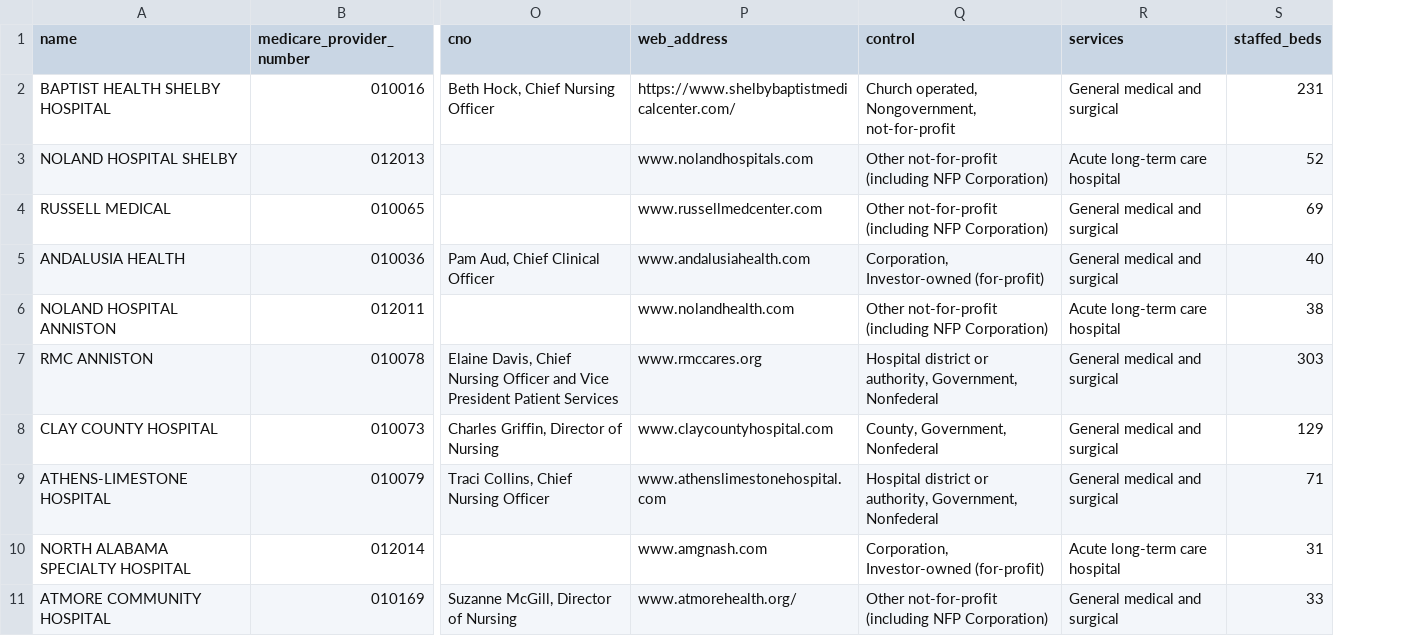
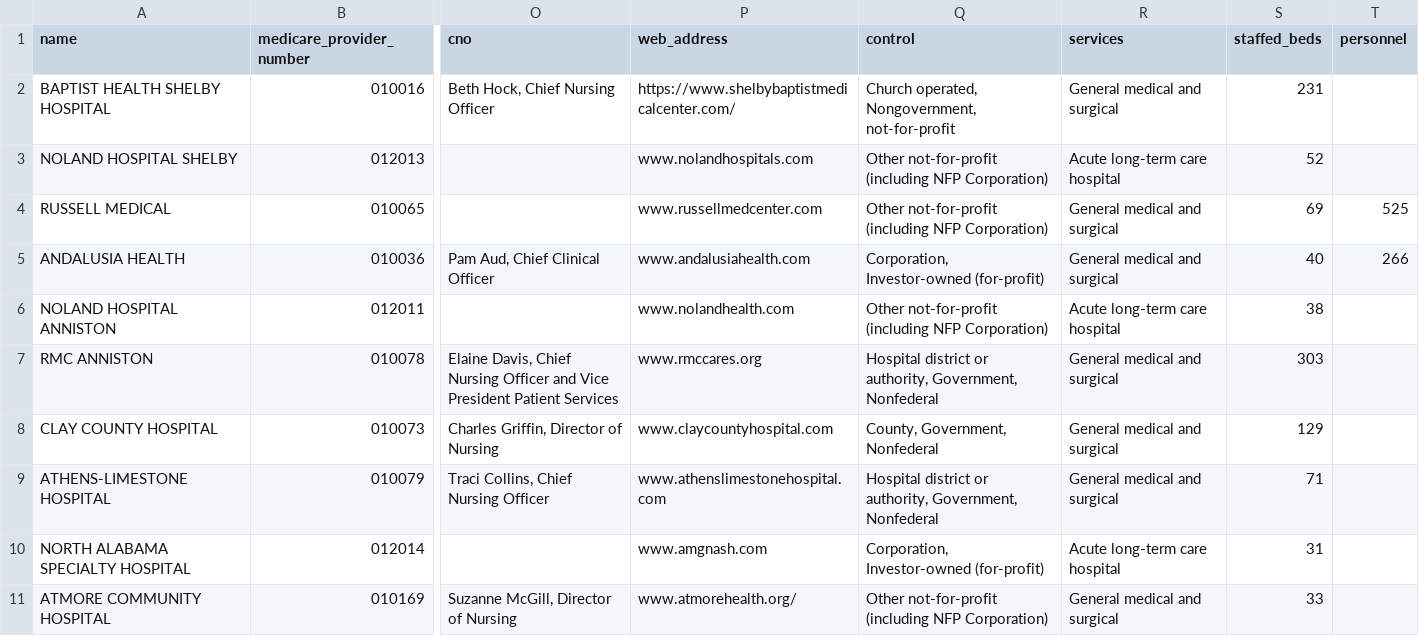
Before and after one commit to fek17/pdf-data-extraction, a CSV file: hospitals_extracted.csv, drawn as a sheet; only a part is shown, gaps mark what is left out; the diff names each change by its address in the sheet, - before the commit and + after, or states it on an @@ line.

```diff
--- a/hospitals_extracted.csv
+++ b/hospitals_extracted.csv
+column T (personnel), rows 4-5: 525 | 266
```
Also changed, not shown: 2 other files.
